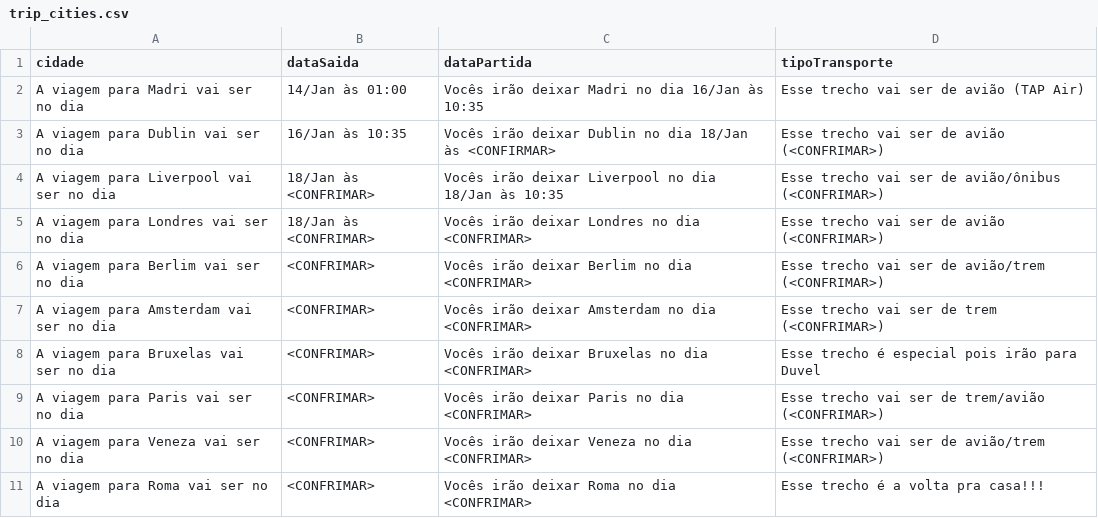
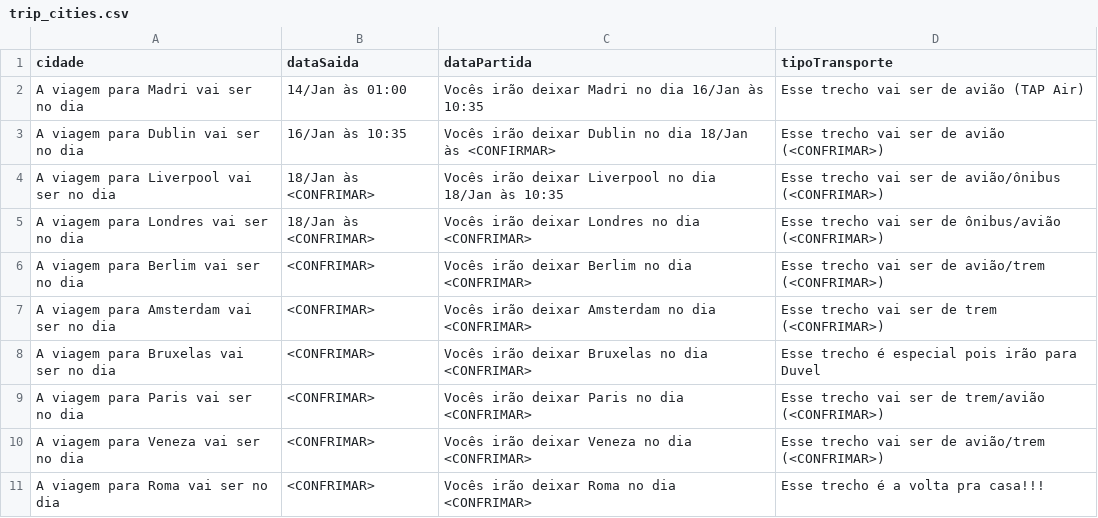
Before and after one commit to dodopontocom/odroid-contas, a CSV file: texts/trip_cities.csv, drawn as a sheet.

Commit message:
Update trip_cities.csv

```diff
--- a/texts/trip_cities.csv
+++ b/texts/trip_cities.csv
@@ -4,3 +4,3 @@ A viagem para Dublin vai ser no dia,16/Jan às 10:35,Vocês irão deixar Dublin
 A viagem para Liverpool vai ser no dia,18/Jan às <CONFRIMAR>,Vocês irão deixar Liverpool no dia 18/Jan às 10:35,Esse trecho vai ser de avião/ônibus (<CONFRIMAR>)
-A viagem para Londres vai ser no dia,18/Jan às <CONFRIMAR>,Vocês irão deixar Londres no dia <CONFRIMAR>,Esse trecho vai ser de avião (<CONFRIMAR>)
+A viagem para Londres vai ser no dia,18/Jan às <CONFRIMAR>,Vocês irão deixar Londres no dia <CONFRIMAR>,Esse trecho vai ser de ônibus/avião (<CONFRIMAR>)
 A viagem para Berlim vai ser no dia,<CONFRIMAR>,Vocês irão deixar Berlim no dia <CONFRIMAR>,Esse trecho vai ser de avião/trem (<CONFRIMAR>)
```
